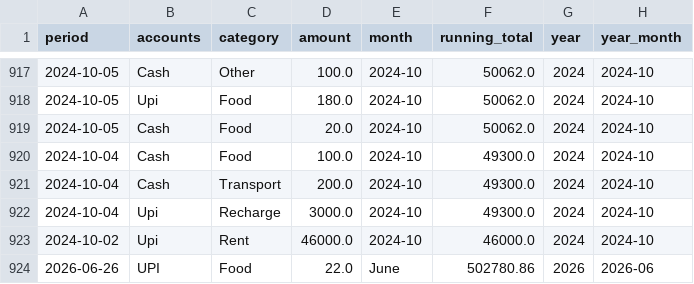
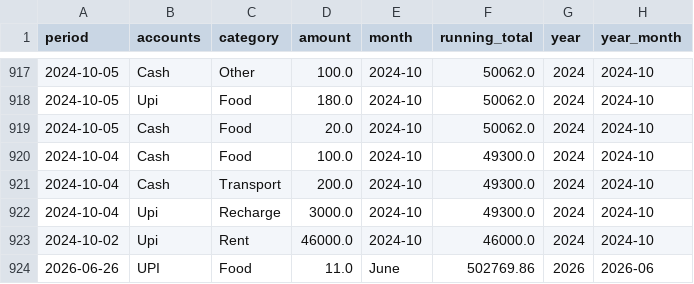
Before and after one commit to trilokesh-sarkar/Report_Transactions, a CSV file: finance_data.csv, drawn as a sheet; only a part is shown, gaps mark what is left out.

Commit message:
Added ₹11.0 in Food

```diff
--- a/finance_data.csv
+++ b/finance_data.csv
@@ -923,2 +923,2 @@ period,accounts,category,amount,month,running_total,year,year_month
 2024-10-02,Upi,Rent,46000.0,2024-10,46000.0,2024,2024-10
-2026-06-26,UPI,Food,22.0,June,502780.86,2026,2026-06
+2026-06-26,UPI,Food,11.0,June,502769.86,2026,2026-06
```
